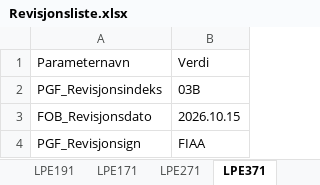
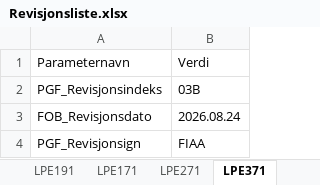
Before and after one commit to FIAA-bit-design/Revit_BIM_Agent, an Excel workbook: config/Revisjonsliste.xlsx, sheet LPE371, drawn as a sheet; values as stored, in another font and other column widths than the file's, no borders; the diff names each change by its address in the sheet, - before the commit and + after, or states it on an @@ line.

```diff
--- a/config/Revisjonsliste.xlsx (sheet LPE371)
+++ b/config/Revisjonsliste.xlsx (sheet LPE371)
-B3: 2026.10.15
+B3: 2026.08.24
```
Also changed, not shown: sheet LPE372, sheet LPE271, 22 other files.
